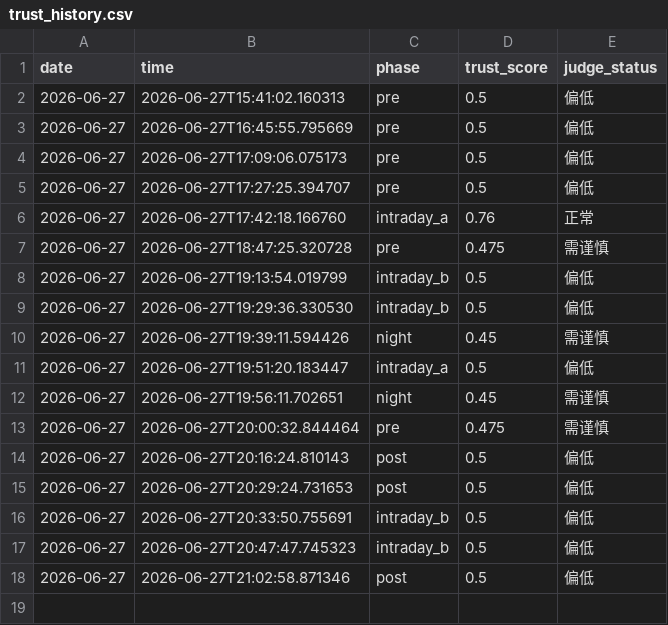
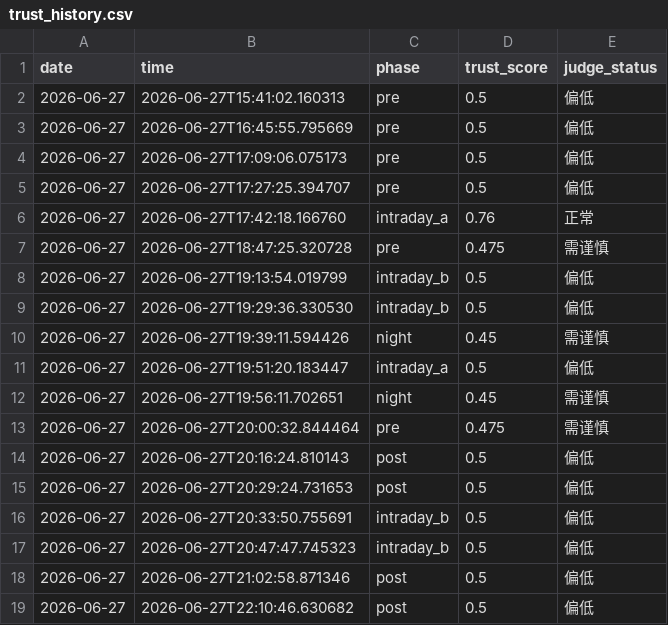
Before and after one commit to 7hfrs9fgn6-ux/v-system-core, a CSV file: memory_data/trust_history.csv, drawn as a sheet; the diff names each change by its address in the sheet, - before the commit and + after, or states it on an @@ line.

```diff
--- a/memory_data/trust_history.csv
+++ b/memory_data/trust_history.csv
+row 19: 2026-06-27 | 2026-06-27T22:10:46.630682 | post | 0.5 | 偏低
```
Also changed, not shown: memory_data/shadow_history.csv, memory_data/signal_history.csv.
